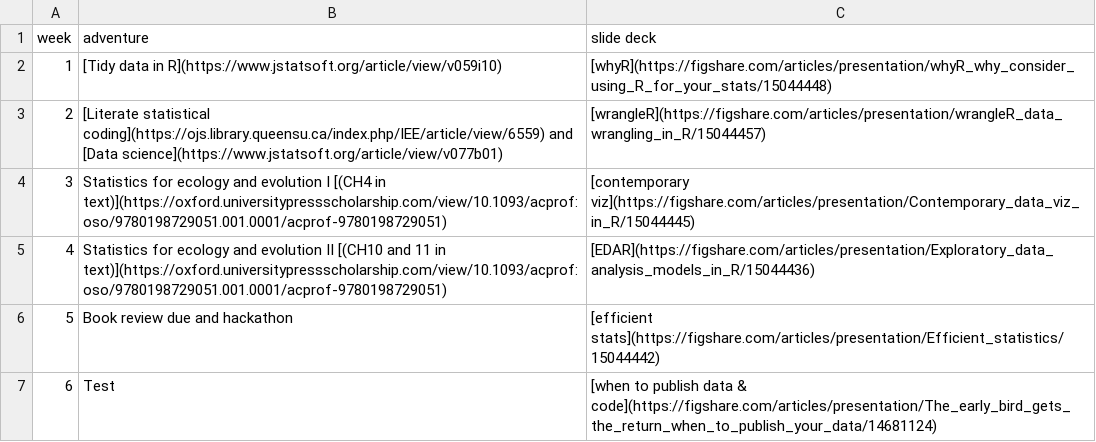
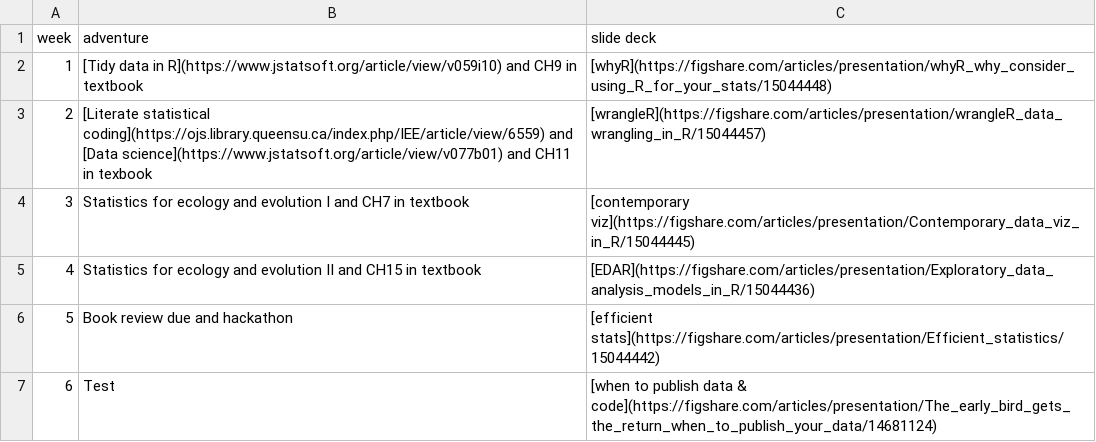
Before and after one commit to zenrabbit/rstats4bio_primer, a CSV file: schedule.csv, drawn as a sheet.

```diff
--- a/schedule.csv
+++ b/schedule.csv
@@ -1,6 +1,6 @@
 week,adventure,slide deck
-1,[Tidy data in R](https://www.jstatsoft.org/article/view/v059i10),[whyR](https://figshare.com/articles/presentation/whyR_why_consider_using_R_for_your_stats/15044448)
-2,[Literate statistical coding](https://ojs.library.queensu.ca/index.php/IEE/article/view/6559) and [Data science](https://www.jstatsoft.org/article/view/v077b01),[wrangleR](https://figshare.com/articles/presentation/wrangleR_data_wrangling_in_R/15044457)
-3,Statistics for ecology and evolution I [(CH4 in text)](https://oxford.universitypressscholarship.com/view/10.1093/acprof:oso/9780198729051.001.0001/acprof-9780198729051),[contemporary viz](https://figshare.com/articles/presentation/Contemporary_data_viz_in_R/15044445)
-4,Statistics for ecology and evolution II [(CH10 and 11 in text)](https://oxford.universitypressscholarship.com/view/10.1093/acprof:oso/9780198729051.001.0001/acprof-9780198729051),[EDAR](https://figshare.com/articles/presentation/Exploratory_data_analysis_models_in_R/15044436)
+1,[Tidy data in R](https://www.jstatsoft.org/article/view/v059i10) and CH9 in textbook,[whyR](https://figshare.com/articles/presentation/whyR_why_consider_using_R_for_your_stats/15044448)
+2,[Literate statistical coding](https://ojs.library.queensu.ca/index.php/IEE/article/view/6559) and [Data science](https://www.jstatsoft.org/article/view/v077b01) and CH11 in texbook,[wrangleR](https://figshare.com/articles/presentation/wrangleR_data_wrangling_in_R/15044457)
+3,Statistics for ecology and evolution I and CH7 in textbook,[contemporary viz](https://figshare.com/articles/presentation/Contemporary_data_viz_in_R/15044445)
+4,Statistics for ecology and evolution II and CH15 in textbook,[EDAR](https://figshare.com/articles/presentation/Exploratory_data_analysis_models_in_R/15044436)
 5,Book review due and hackathon,[efficient stats](https://figshare.com/articles/presentation/Efficient_statistics/15044442)
```
Also changed, not shown: 21 other files.
